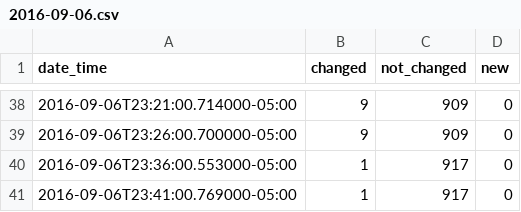
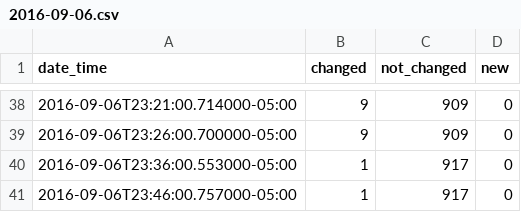
Before and after one commit to cityofaustin/atd-data-publishing, a CSV file: logs/signals-on-flash/2016-09-06.csv, drawn as a sheet; only a part is shown, gaps mark what is left out.

Commit message:
Automated commit 2016-09-06

```diff
--- a/logs/signals-on-flash/2016-09-06.csv
+++ b/logs/signals-on-flash/2016-09-06.csv
@@ -40,2 +40,2 @@ date_time,changed,not_changed,new
 2016-09-06T23:36:00.553000-05:00,1,917,0
-2016-09-06T23:41:00.769000-05:00,1,917,0
+2016-09-06T23:46:00.757000-05:00,1,917,0
```
